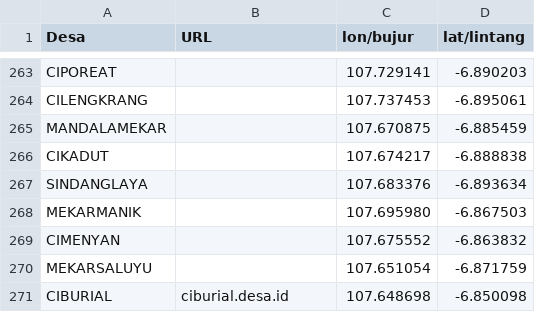
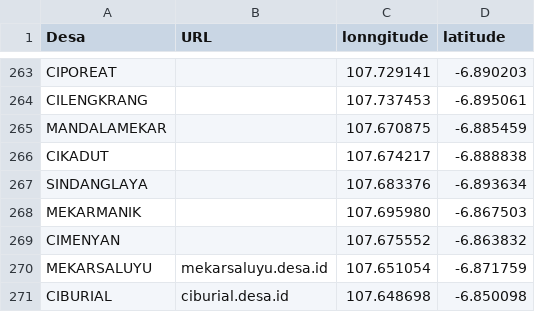
Before and after one commit to siayi/website-desa, a CSV file: website-desa-lat.csv, drawn as a sheet; only a part is shown, gaps mark what is left out; the diff names each change by its address in the sheet, - before the commit and + after, or states it on an @@ line.

Commit message:
update

```diff
--- a/website-desa-lat.csv
+++ b/website-desa-lat.csv
-C1: lon/bujur
+C1: lonngitude
-D1: lat/lintang
+D1: latitude
-B270 (URL): (empty)
+B270 (URL): mekarsaluyu.desa.id
```
